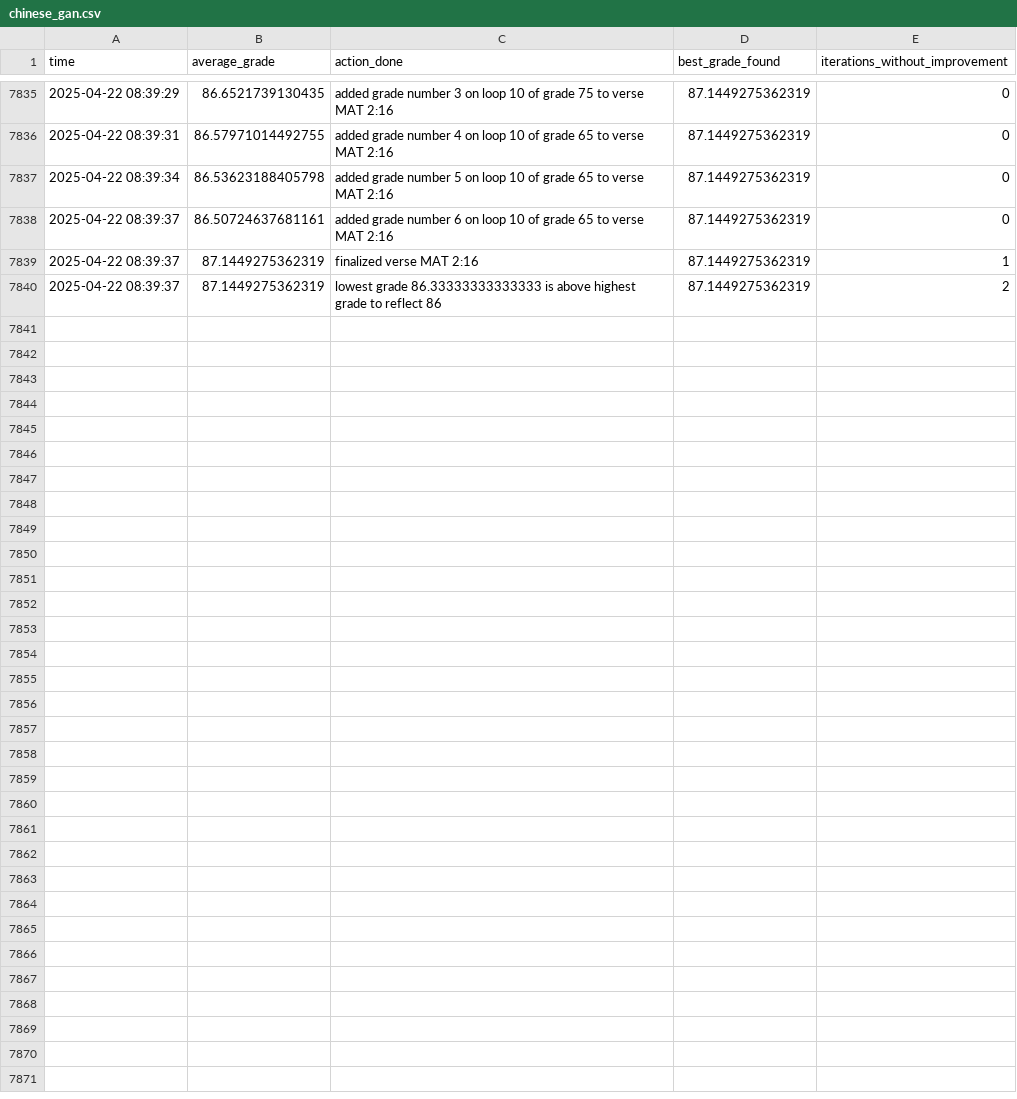
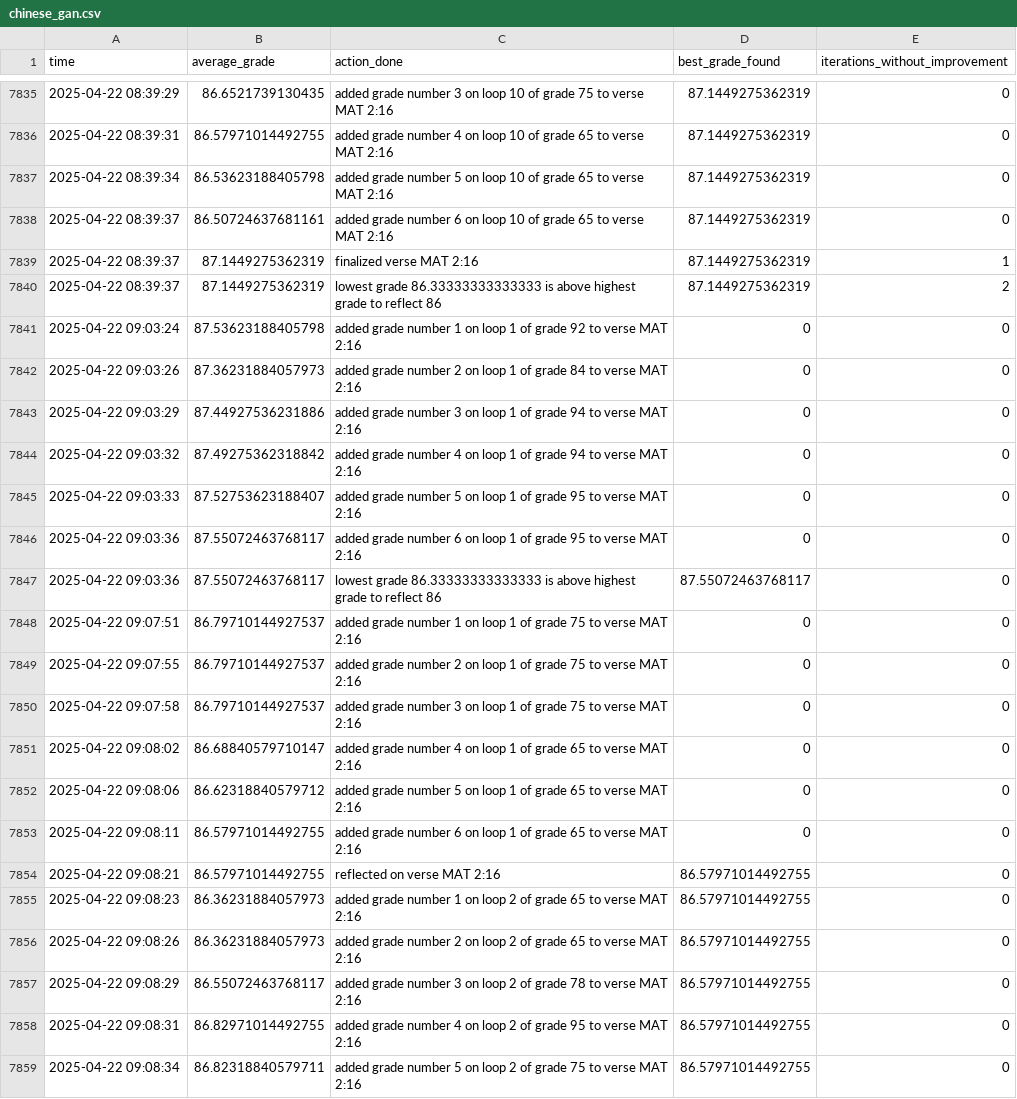
Before and after one commit to JEdward7777/ScriptureReflection, a CSV file: output/chinese_gan.csv, drawn as a sheet; only a part is shown, gaps mark what is left out; the diff covers the shown part only.

Commit message:
This gave strong indications that it was improving grade, but the LLMs weren't convinced of the output.

```diff
--- a/output/chinese_gan.csv
+++ b/output/chinese_gan.csv
@@ -7840 +7840,20 @@ time,average_grade,action_done,best_grade_found,iterations_without_improvement
 2025-04-22 08:39:37,87.1449275362319,lowest grade 86.33333333333333 is above highest grade to reflect 86,87.1449275362319,2
+2025-04-22 09:03:24,87.53623188405798,added grade number 1 on loop 1 of grade 92 to verse MAT 2:16,0,0
+2025-04-22 09:03:26,87.36231884057973,added grade number 2 on loop 1 of grade 84 to verse MAT 2:16,0,0
+2025-04-22 09:03:29,87.44927536231886,added grade number 3 on loop 1 of grade 94 to verse MAT 2:16,0,0
+2025-04-22 09:03:32,87.49275362318842,added grade number 4 on loop 1 of grade 94 to verse MAT 2:16,0,0
+2025-04-22 09:03:33,87.52753623188407,added grade number 5 on loop 1 of grade 95 to verse MAT 2:16,0,0
+2025-04-22 09:03:36,87.55072463768117,added grade number 6 on loop 1 of grade 95 to verse MAT 2:16,0,0
+2025-04-22 09:03:36,87.55072463768117,lowest grade 86.33333333333333 is above highest grade to reflect 86,87.55072463768117,0
+2025-04-22 09:07:51,86.79710144927537,added grade number 1 on loop 1 of grade 75 to verse MAT 2:16,0,0
+2025-04-22 09:07:55,86.79710144927537,added grade number 2 on loop 1 of grade 75 to verse MAT 2:16,0,0
+2025-04-22 09:07:58,86.79710144927537,added grade number 3 on loop 1 of grade 75 to verse MAT 2:16,0,0
+2025-04-22 09:08:02,86.68840579710147,added grade number 4 on loop 1 of grade 65 to verse MAT 2:16,0,0
+2025-04-22 09:08:06,86.62318840579712,added grade number 5 on loop 1 of grade 65 to verse MAT 2:16,0,0
+2025-04-22 09:08:11,86.57971014492755,added grade number 6 on loop 1 of grade 65 to verse MAT 2:16,0,0
+2025-04-22 09:08:21,86.57971014492755,reflected on verse MAT 2:16,86.57971014492755,0
+2025-04-22 09:08:23,86.36231884057973,added grade number 1 on loop 2 of grade 65 to verse MAT 2:16,86.57971014492755,0
+2025-04-22 09:08:26,86.36231884057973,added grade number 2 on loop 2 of grade 65 to verse MAT 2:16,86.57971014492755,0
+2025-04-22 09:08:29,86.55072463768117,added grade number 3 on loop 2 of grade 78 to verse MAT 2:16,86.57971014492755,0
+2025-04-22 09:08:31,86.82971014492755,added grade number 4 on loop 2 of grade 95 to verse MAT 2:16,86.57971014492755,0
+2025-04-22 09:08:34,86.82318840579711,added grade number 5 on loop 2 of grade 75 to verse MAT 2:16,86.57971014492755,0
```
Also changed, not shown: 16 added rows elsewhere in this file, 4 other files.
